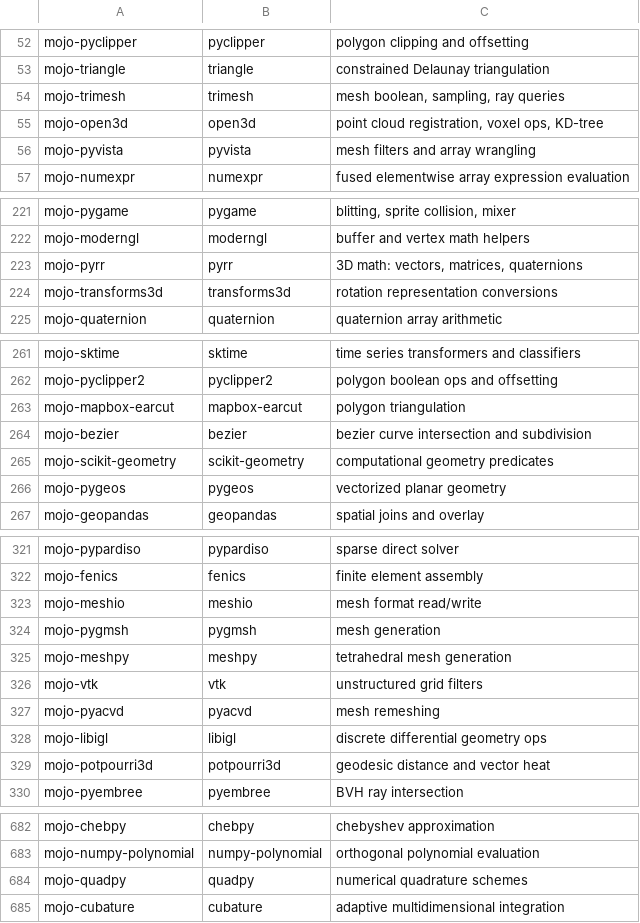
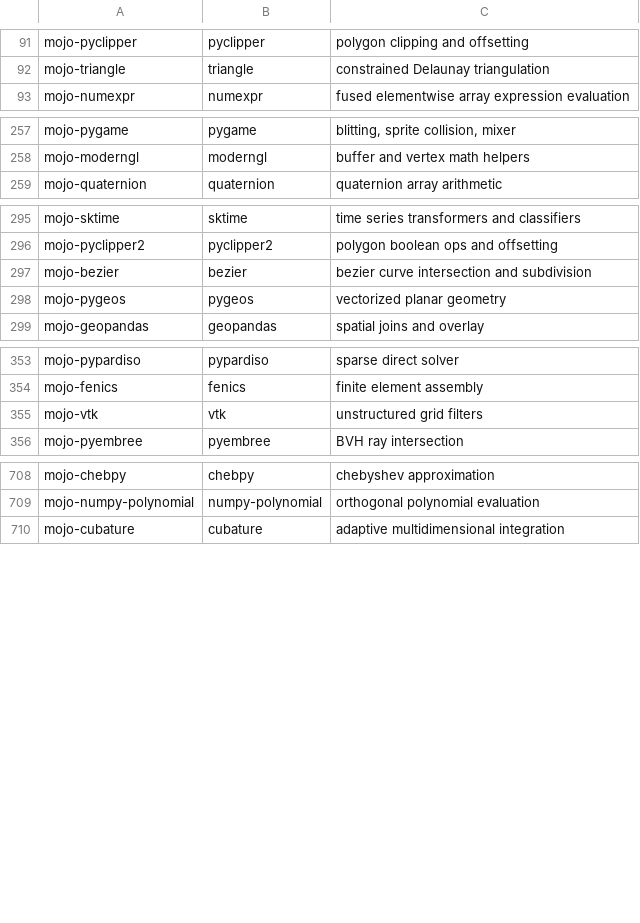
Before and after one commit to lee101/mojo-factory, a TSV file: targets.tsv, drawn as a sheet; only a part is shown, gaps mark what is left out; removed rows and columns are numbered as before the commit, all else as after; the diff covers the shown part only; the diff names each change by its address in the sheet, - before the commit and + after, or states it on an @@ line.

Commit message:
factory: sweep+accel pipeline, ox-alpha via OpenRouter, cxx lane

```diff
--- a/targets.tsv
+++ b/targets.tsv
-row 54: mojo-trimesh | trimesh | mesh boolean, sampling, ray queries
-row 55: mojo-open3d | open3d | point cloud registration, voxel ops, KD-tree
-row 56: mojo-pyvista | pyvista | mesh filters and array wrangling
-row 223: mojo-pyrr | pyrr | 3D math: vectors, matrices, quaternions
-row 224: mojo-transforms3d | transforms3d | rotation representation conversions
-row 263: mojo-mapbox-earcut | mapbox-earcut | polygon triangulation
-row 265: mojo-scikit-geometry | scikit-geometry | computational geometry predicates
-row 323: mojo-meshio | meshio | mesh format read/write
-row 324: mojo-pygmsh | pygmsh | mesh generation
-row 325: mojo-meshpy | meshpy | tetrahedral mesh generation
-row 327: mojo-pyacvd | pyacvd | mesh remeshing
-row 328: mojo-libigl | libigl | discrete differential geometry ops
-row 329: mojo-potpourri3d | potpourri3d | geodesic distance and vector heat
-row 684: mojo-quadpy | quadpy | numerical quadrature schemes
```
Also changed, not shown: 39 added rows elsewhere in this file, 17 other files.
